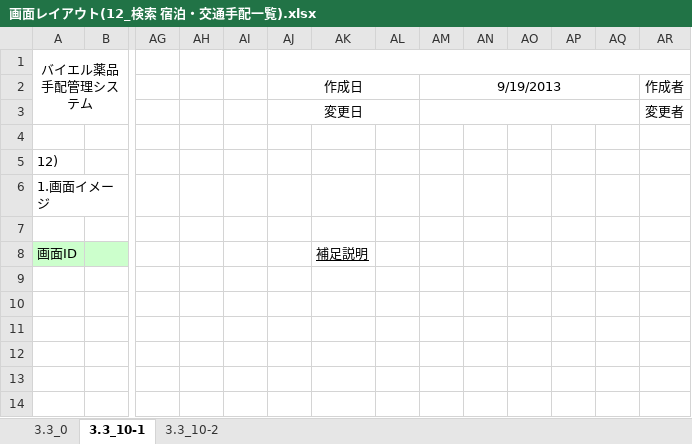
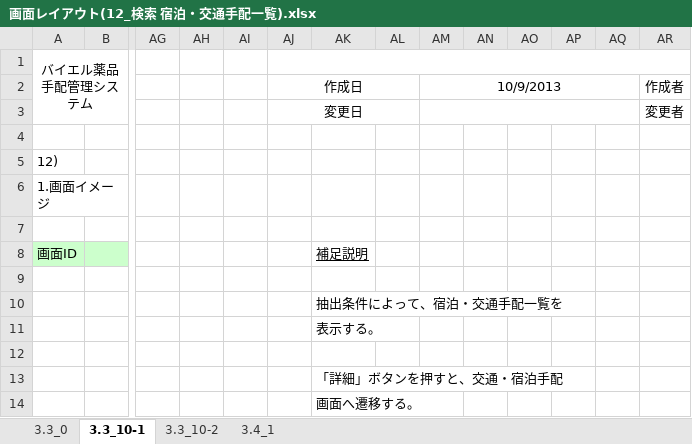
Before and after one commit to MakoYamada/pj_monolith, an Excel workbook: 20 開発資料/02.画面、帳票設計/画面レイアウト(12_検索 宿泊・交通手配一覧).xlsx, sheet 3.3_10-1, drawn as a sheet; only a part is shown, gaps mark what is left out; values as stored, in another font and other column widths than the file's, no borders; charts and pictures not drawn; rows hold the shown columns only; the diff names each change by its address in the sheet, - before the commit and + after, or states it on an @@ line.

```diff
--- a/20 開発資料/02.画面、帳票設計/画面レイアウト(12_検索 宿泊・交通手配一覧).xlsx (sheet 3.3_10-1)
+++ b/20 開発資料/02.画面、帳票設計/画面レイアウト(12_検索 宿泊・交通手配一覧).xlsx (sheet 3.3_10-1)
+sheet tab: 3.4_1
-AM2: 9/19/2013
+AM2: 10/9/2013
+row 9: (empty)
+row 10:  |  |  |  |  |  | 抽出条件によって、宿泊・交通手配一覧を
+row 11:  |  |  |  |  |  | 表示する。
+row 12: (empty)
+row 13:  |  |  |  |  |  | 「詳細」ボタンを押すと、交通・宿泊手配
+row 14:  |  |  |  |  |  | 画面へ遷移する。
```
Also changed, not shown: sheet 3.3_10-2, charts or pictures, 20 開発資料/02.画面、帳票設計/画面レイアウト(05_新着 宿泊・交通手配一覧).xlsx.
